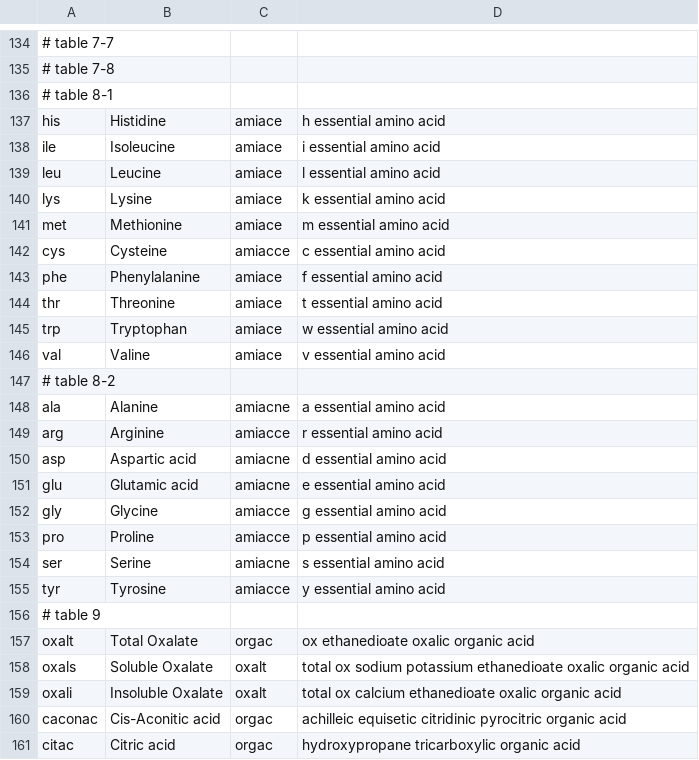
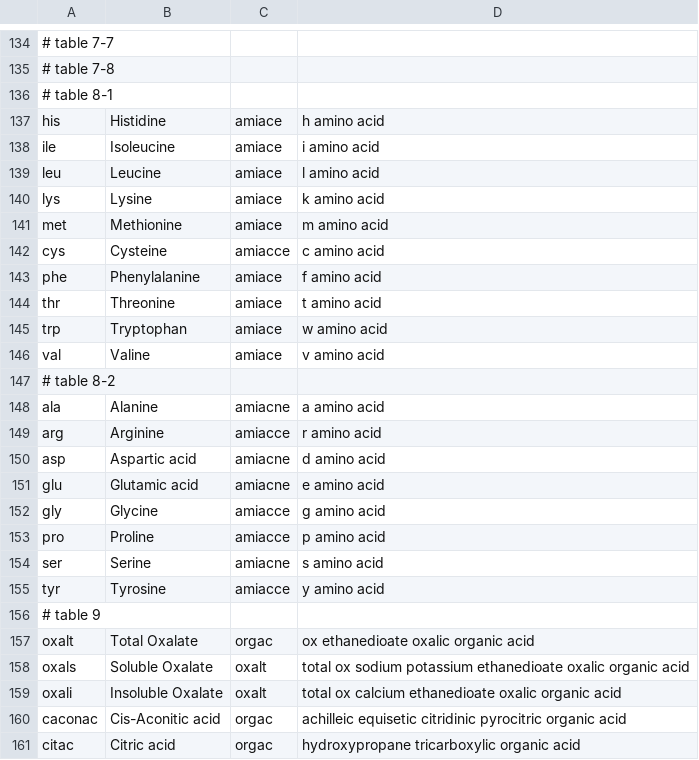
Before and after one commit to nodef/ifct2017, a CSV file: index.csv, drawn as a sheet; only a part is shown, gaps mark what is left out; the diff names each change by its address in the sheet, - before the commit and + after, or states it on an @@ line.

Commit message:
:snowman: remove *essential* from amino acids

```diff
--- a/index.csv
+++ b/index.csv
-D137: h essential amino acid
+D137: h amino acid
-D138: i essential amino acid
+D138: i amino acid
-D139: l essential amino acid
+D139: l amino acid
-D140: k essential amino acid
+D140: k amino acid
-D141: m essential amino acid
+D141: m amino acid
-D142: c essential amino acid
+D142: c amino acid
-D143: f essential amino acid
+D143: f amino acid
-D144: t essential amino acid
+D144: t amino acid
-D145: w essential amino acid
+D145: w amino acid
-D146: v essential amino acid
+D146: v amino acid
-D148: a essential amino acid
+D148: a amino acid
-D149: r essential amino acid
+D149: r amino acid
-D150: d essential amino acid
+D150: d amino acid
-D151: e essential amino acid
+D151: e amino acid
-D152: g essential amino acid
+D152: g amino acid
-D153: p essential amino acid
+D153: p amino acid
-D154: s essential amino acid
+D154: s amino acid
-D155: y essential amino acid
+D155: y amino acid
```
Also changed, not shown: 2 other files.
